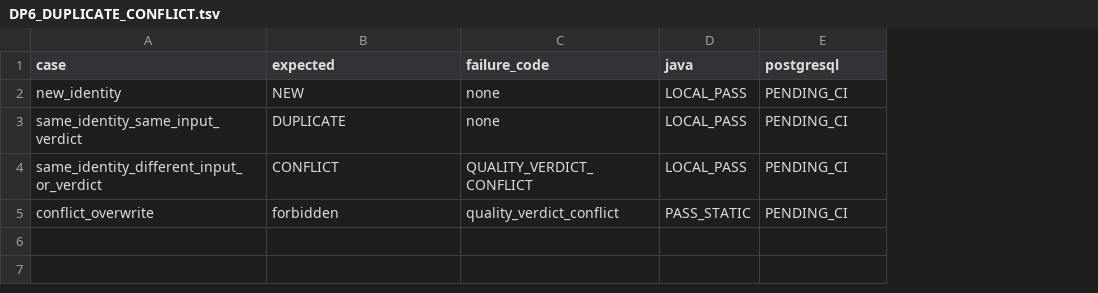
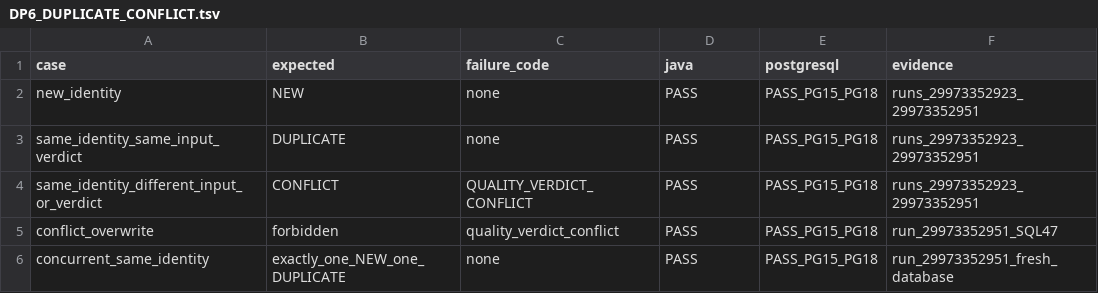
Before and after one commit to gycha0109-beep/journey-connect-backend, a TSV file: verification/dp6/DP6_DUPLICATE_CONFLICT.tsv, drawn as a sheet; the diff names each change by its address in the sheet, - before the commit and + after, or states it on an @@ line.

Commit message:
verification(dp6): record duplicate and conflict execution

```diff
--- a/verification/dp6/DP6_DUPLICATE_CONFLICT.tsv
+++ b/verification/dp6/DP6_DUPLICATE_CONFLICT.tsv
+column F (evidence), rows 2-5: runs_29973352923_29973352951 | runs_29973352923_29973352951 | runs_29973352923_29973352951 | run_29973352951_SQL47
-D2:D4 (java): LOCAL_PASS
+D2:D4 (java): PASS
-E2:E5 (postgresql): PENDING_CI
+E2:E5 (postgresql): PASS_PG15_PG18
-D5 (java): PASS_STATIC
+D5 (java): PASS
+row 6: concurrent_same_identity | exactly_one_NEW_one_DUPLICATE | none | PASS | PASS_PG15_PG18 | run_29973352951_fresh_database
```
